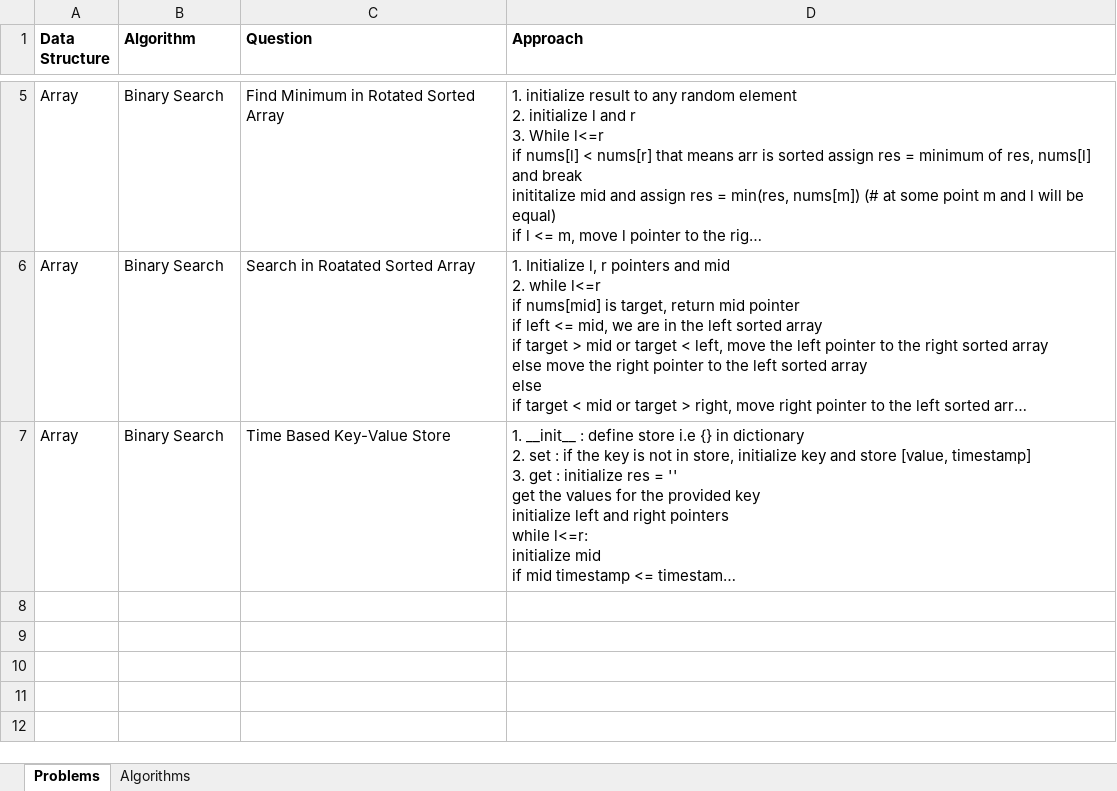
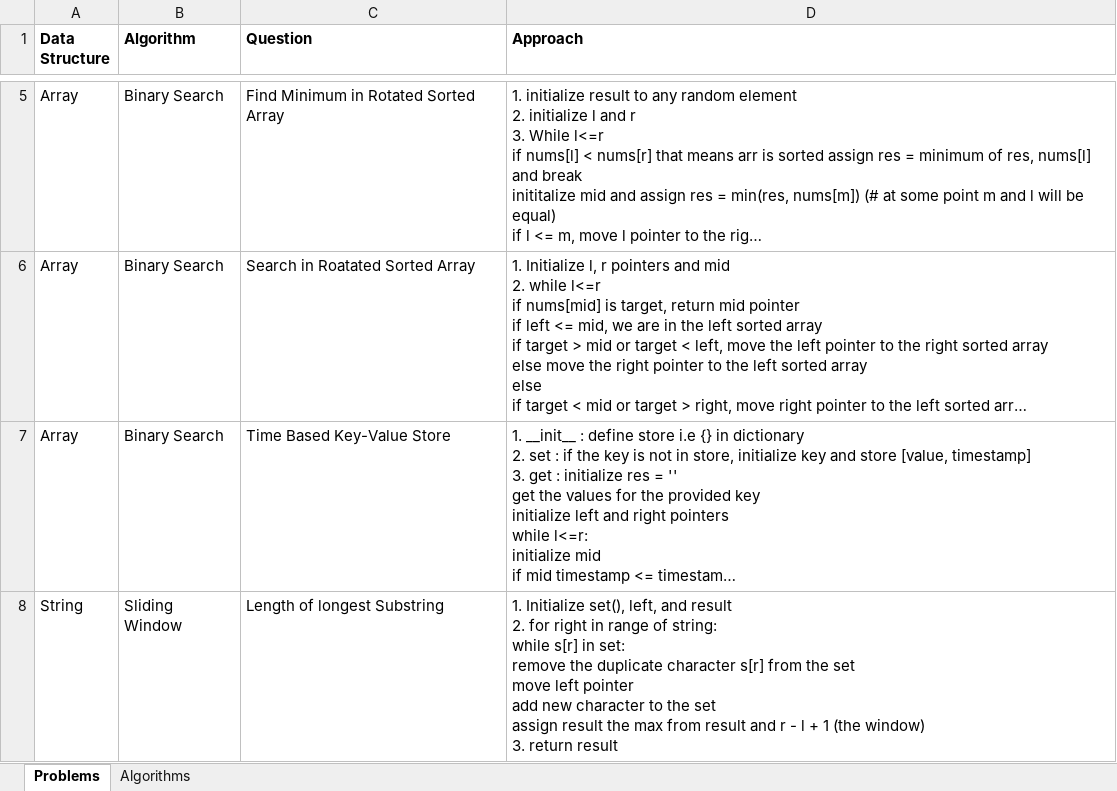
Before and after one commit to PiyushSharma1999/Leetcode, an Excel workbook: Solution Book.xlsx, sheet Problems, drawn as a sheet; only a part is shown, gaps mark what is left out; long unchanged cells end in …; values as stored, in another font and other column widths than the file's, no borders; ↵ is a line break in a cell; the diff names each change by its address in the sheet, - before the commit and + after, or states it on an @@ line.

Commit message:
sliding window problems

```diff
--- a/Solution Book.xlsx (sheet Problems)
+++ b/Solution Book.xlsx (sheet Problems)
+row 8: String | Sliding Window | Length of longest Substring | 1. Initialize set(), left, and result ↵ 2. for right in range of string: ↵ while s[r] in set: ↵ remove the duplicate character s[r] from the set ↵ move left pointer ↵ add new character to the set ↵ assign result the max from result and r - l + 1 (the window) ↵ 3. return result
```
Also changed, not shown: 4 other files.
